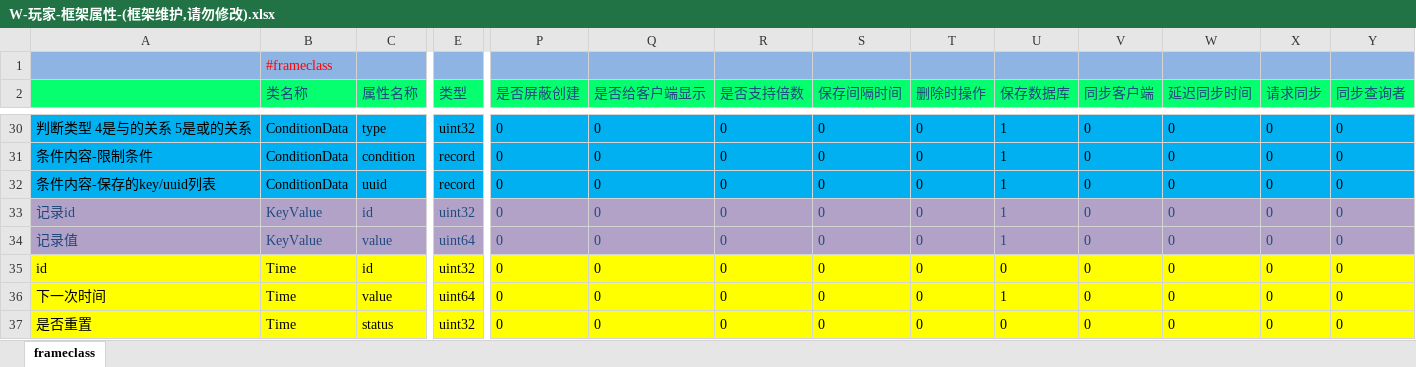
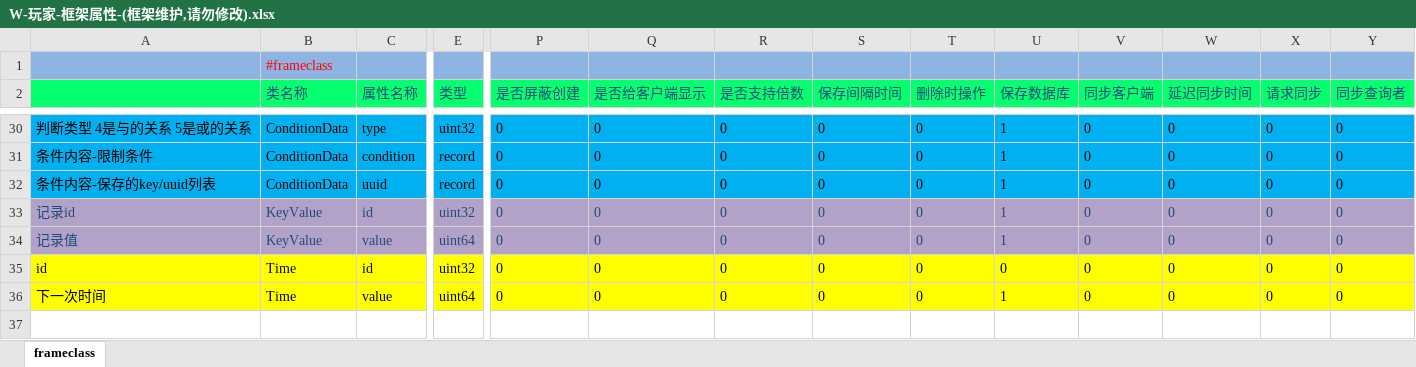
Before and after one commit to lori227/KFrame, an Excel workbook: _resource/excel/W-玩家-框架属性-(框架维护,请勿修改).xlsx, sheet frameclass, drawn as a sheet; only a part is shown, gaps mark what is left out; values as stored, in another font and other column widths than the file's, no borders; rows hold the shown columns only; the diff names each change by its address in the sheet, - before the commit and + after, or states it on an @@ line.

```diff
--- a/_resource/excel/W-玩家-框架属性-(框架维护,请勿修改).xlsx (sheet frameclass)
+++ b/_resource/excel/W-玩家-框架属性-(框架维护,请勿修改).xlsx (sheet frameclass)
-row 37: 是否重置 | Time | status | uint32 | 0 | 0 | 0 | 0 | 0 | 0 | 0 | 0 | 0 | 0
```
Also changed, not shown: _resource/excel/K-框架-全局常量-(框架使用,请勿修改).xlsx, _resource/excel/K-框架-全局常量-(框架定义,策划填写).xlsx, 9 other files.
